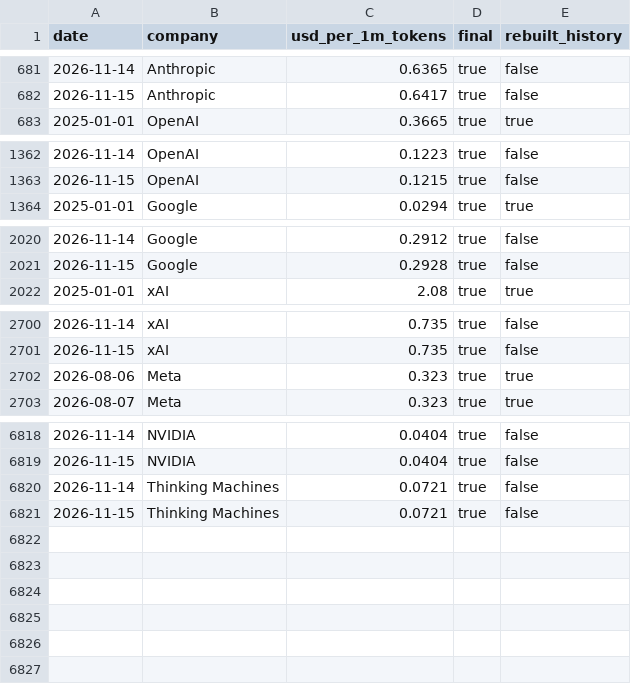
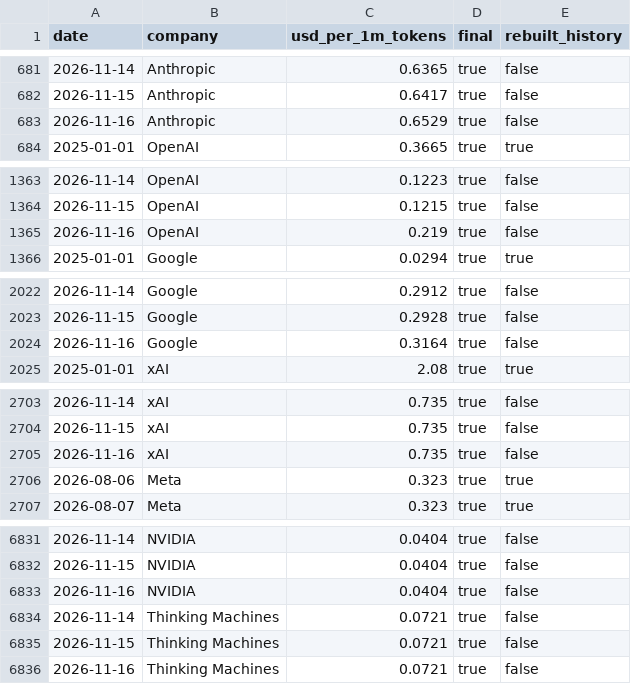
Before and after one commit to RenshuBTC/compute-screener, a CSV file: data/token_index_daily.csv, drawn as a sheet; only a part is shown, gaps mark what is left out; the diff covers the shown part only.

```diff
--- a/data/token_index_daily.csv
+++ b/data/token_index_daily.csv
@@ -682,2 +682,3 @@ date,company,usd_per_1m_tokens,final,rebuilt_history
 2026-11-15,Anthropic,0.6417,true,false
+2026-11-16,Anthropic,0.6529,true,false
 2025-01-01,OpenAI,0.3665,true,true
@@ -1363,2 +1364,3 @@ date,company,usd_per_1m_tokens,final,rebuilt_history
 2026-11-15,OpenAI,0.1215,true,false
+2026-11-16,OpenAI,0.219,true,false
 2025-01-01,Google,0.0294,true,true
@@ -2021,2 +2023,3 @@ date,company,usd_per_1m_tokens,final,rebuilt_history
 2026-11-15,Google,0.2928,true,false
+2026-11-16,Google,0.3164,true,false
 2025-01-01,xAI,2.08,true,true
@@ -2701,2 +2704,3 @@ date,company,usd_per_1m_tokens,final,rebuilt_history
 2026-11-15,xAI,0.735,true,false
+2026-11-16,xAI,0.735,true,false
 2026-08-06,Meta,0.323,true,true
@@ -6819,3 +6832,5 @@ date,company,usd_per_1m_tokens,final,rebuilt_history
 2026-11-15,NVIDIA,0.0404,true,false
+2026-11-16,NVIDIA,0.0404,true,false
 2026-11-14,Thinking Machines,0.0721,true,false
 2026-11-15,Thinking Machines,0.0721,true,false
+2026-11-16,Thinking Machines,0.0721,true,false
```
Also changed, not shown: 9 added rows elsewhere in this file, data/gpu_index_daily.csv, data/gpu_providers_latest.csv, 3 other files.
